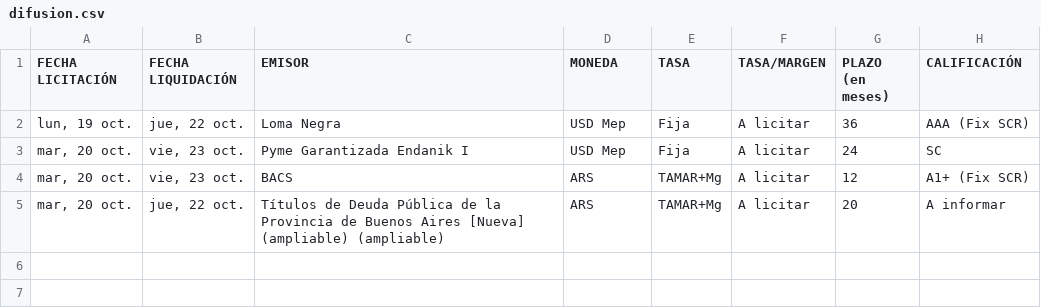
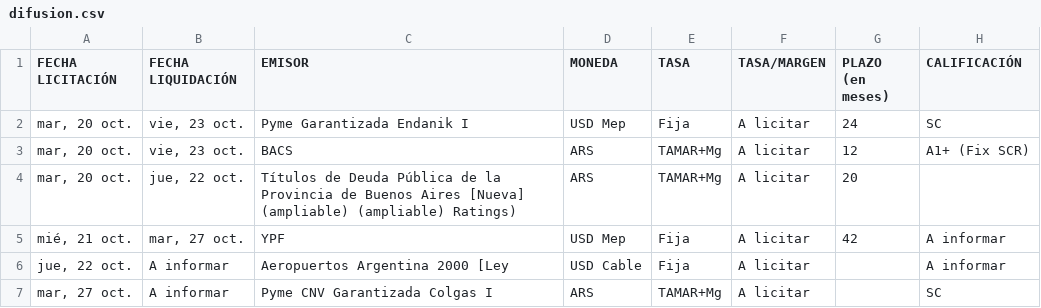
Before and after one commit to ramiellero/Caidas-de-deudas, a CSV file: StoneX/difusion.csv, drawn as a sheet.

```diff
--- a/StoneX/difusion.csv
+++ b/StoneX/difusion.csv
@@ -1,5 +1,7 @@
 FECHA LICITACIÓN;FECHA LIQUIDACIÓN;EMISOR;MONEDA;TASA;TASA/MARGEN;PLAZO (en meses);CALIFICACIÓN
-lun, 19 oct.;jue, 22 oct.;Loma Negra;USD Mep;Fija;A licitar;36;AAA (Fix SCR)
 mar, 20 oct.;vie, 23 oct.;Pyme Garantizada Endanik I;USD Mep;Fija;A licitar;24;SC
 mar, 20 oct.;vie, 23 oct.;BACS;ARS;TAMAR+Mg;A licitar;12;A1+ (Fix SCR)
-mar, 20 oct.;jue, 22 oct.;Títulos de Deuda Pública de la Provincia de Buenos Aires [Nueva] (ampliable) (ampliable);ARS;TAMAR+Mg;A licitar;20;A informar
+mar, 20 oct.;jue, 22 oct.;Títulos de Deuda Pública de la Provincia de Buenos Aires [Nueva] (ampliable) (ampliable) Ratings);ARS;TAMAR+Mg;A licitar;20;
+mié, 21 oct.;mar, 27 oct.;YPF;USD Mep;Fija;A licitar;42;A informar
+jue, 22 oct.;A informar;Aeropuertos Argentina 2000 [Ley;USD Cable;Fija;A licitar;;A informar
+mar, 27 oct.;A informar;Pyme CNV Garantizada Colgas I;ARS;TAMAR+Mg;A licitar;;SC
```
Also changed, not shown: 2 other files.
